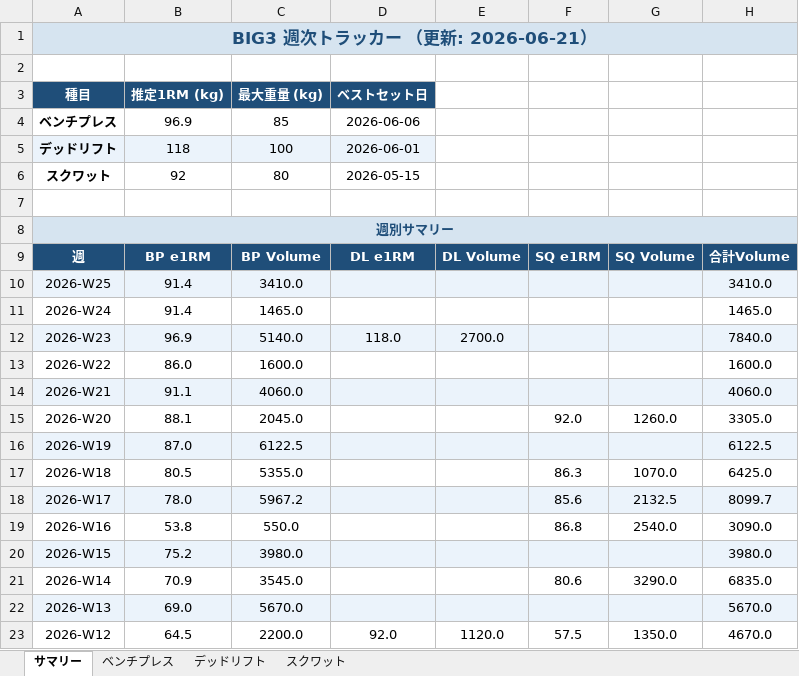
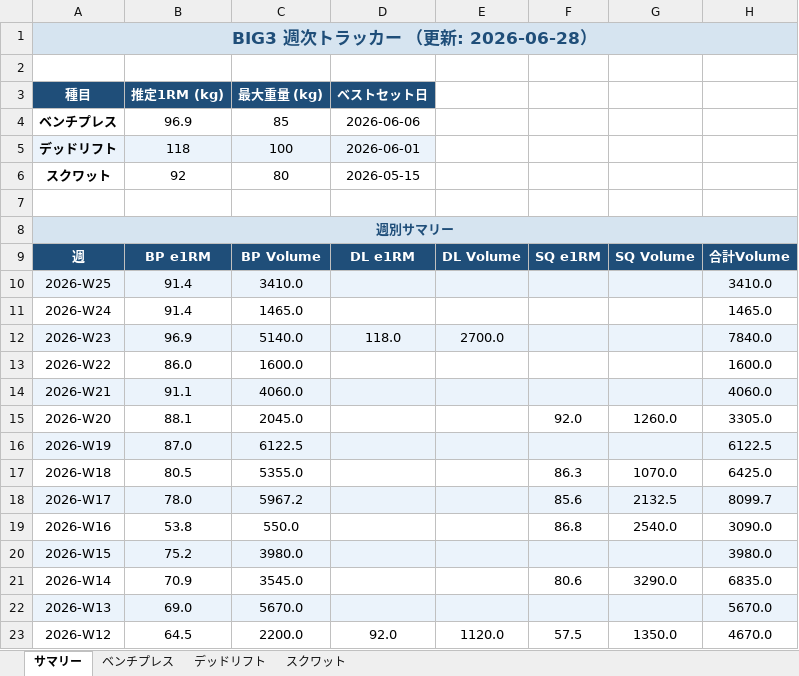
Before and after one commit to iakgah-dotcom/hevy-tracker, an Excel workbook: data/BIG3_tracker.xlsx, sheet サマリー, drawn as a sheet; values as stored, in another font and other column widths than the file's, no borders; the diff names each change by its address in the sheet, - before the commit and + after, or states it on an @@ line.

```diff
--- a/data/BIG3_tracker.xlsx (sheet サマリー)
+++ b/data/BIG3_tracker.xlsx (sheet サマリー)
-A1 (種目): BIG3 週次トラッカー （更新: 2026-06-21）
+A1 (種目): BIG3 週次トラッカー （更新: 2026-06-28）
```
